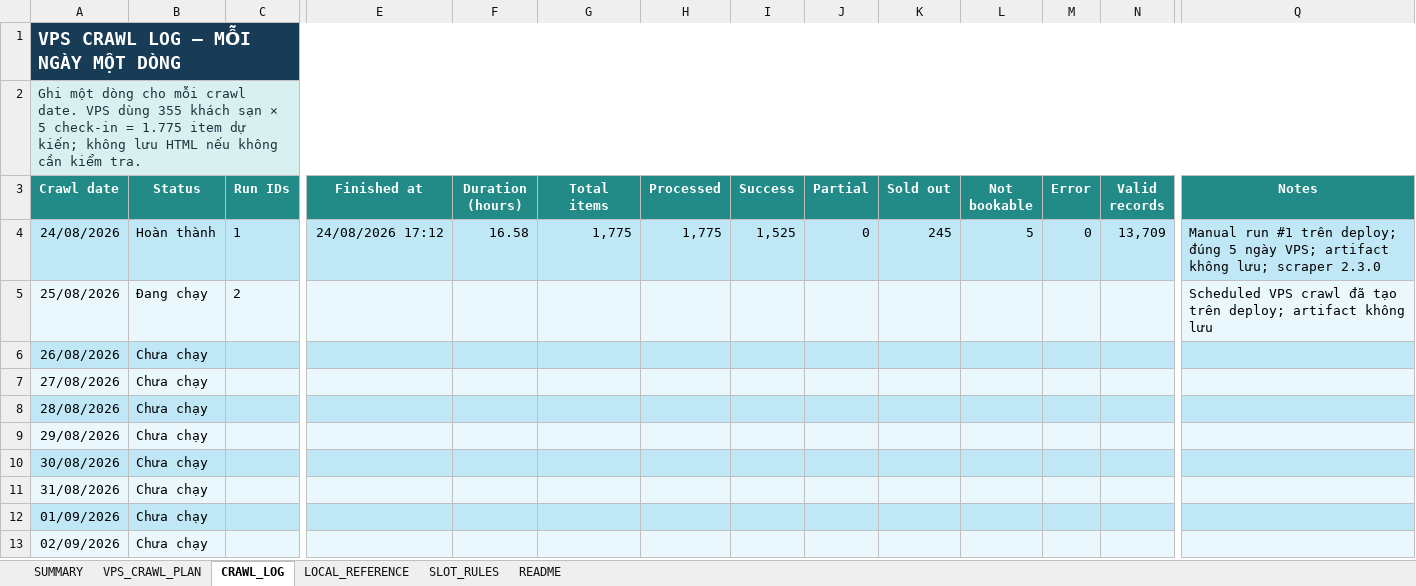
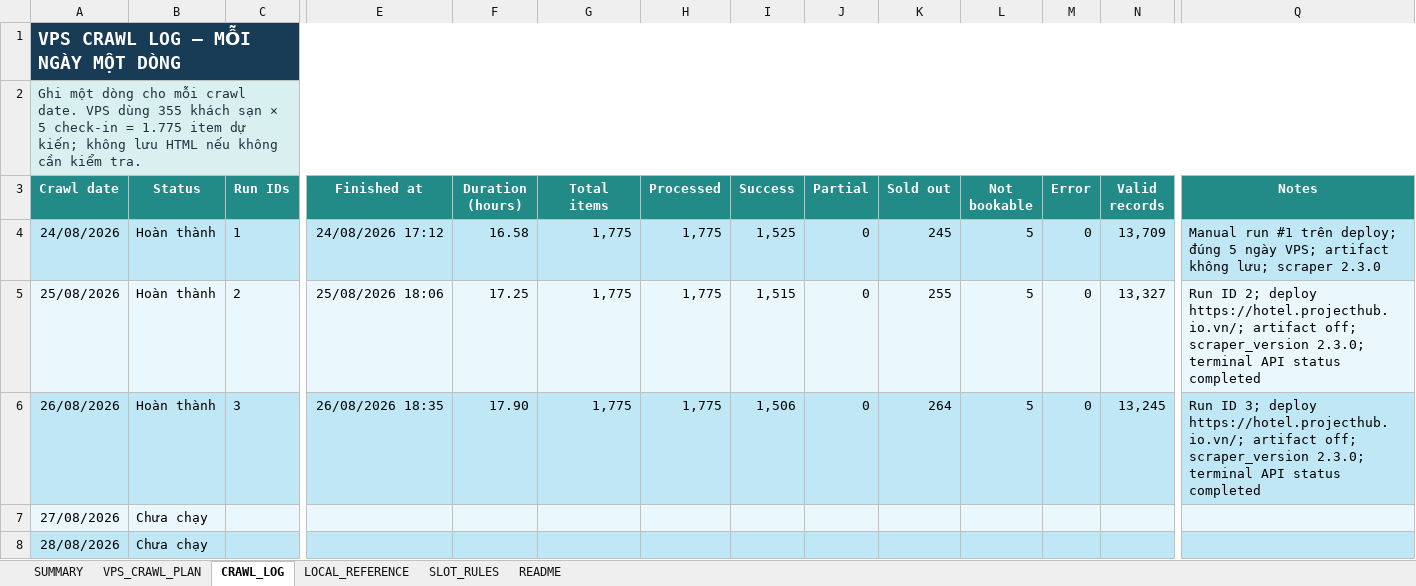
Before and after one commit to Andnm/capstone-master, an Excel workbook: outputs/vps-crawl-planner-20260823/vps_crawl_sampling_master.xlsx, sheet CRAWL_LOG, drawn as a sheet; only a part is shown, gaps mark what is left out; the shorter side is filled out with more unchanged rows; values as stored, in another font and other column widths than the file's, no borders; conditional formats and table styles not drawn; the diff covers the shown part only; the diff names each change by its address in the sheet, - before the commit and + after, or states it on an @@ line.

Commit message:
update: crawl 26/8

```diff
--- a/outputs/vps-crawl-planner-20260823/vps_crawl_sampling_master.xlsx (sheet CRAWL_LOG)
+++ b/outputs/vps-crawl-planner-20260823/vps_crawl_sampling_master.xlsx (sheet CRAWL_LOG)
-B5 (Status): Đang chạy
+B5 (Status): Hoàn thành
-E5 (Finished at): (empty)
+E5 (Finished at): 25/08/2026 18:06
-F5 (Duration (hours)): (empty)
+F5 (Duration (hours)): 17.25
-G5:G6 (Total items): (empty)
+G5:G6 (Total items): 1,775
-H5:H6 (Processed): (empty)
+H5:H6 (Processed): 1,775
-I5 (Success): (empty)
+I5 (Success): 1,515
-J5:J6 (Partial): (empty)
+J5:J6 (Partial): 0
-K5 (Sold out): (empty)
+K5 (Sold out): 255
-L5:L6 (Not bookable): (empty)
+L5:L6 (Not bookable): 5
-M5:M6 (Error): (empty)
+M5:M6 (Error): 0
-N5 (Valid records): (empty)
+N5 (Valid records): 13,327
-Q5 (Notes): Scheduled VPS crawl đã tạo trên deploy; artifact không lưu
+Q5 (Notes): Run ID 2; deploy https://hotel.projecthub.io.vn/; artifact off; scraper_version 2.3.0; terminal API status completed
-B6 (Status): Chưa chạy
+B6 (Status): Hoàn thành
-C6 (Run IDs): (empty)
+C6 (Run IDs): 3
-E6 (Finished at): (empty)
+E6 (Finished at): 26/08/2026 18:35
-F6 (Duration (hours)): (empty)
+F6 (Duration (hours)): 17.90
-I6 (Success): (empty)
+I6 (Success): 1,506
-K6 (Sold out): (empty)
+K6 (Sold out): 264
-N6 (Valid records): (empty)
+N6 (Valid records): 13,245
-Q6 (Notes): (empty)
+Q6 (Notes): Run ID 3; deploy https://hotel.projecthub.io.vn/; artifact off; scraper_version 2.3.0; terminal API status completed
```
Also changed, not shown: 1 edited cell elsewhere in this sheet, sheet SUMMARY, sheet VPS_CRAWL_PLAN, outputs/crawl-data-planner-20260816/crawl_sampling_master.xlsx.
